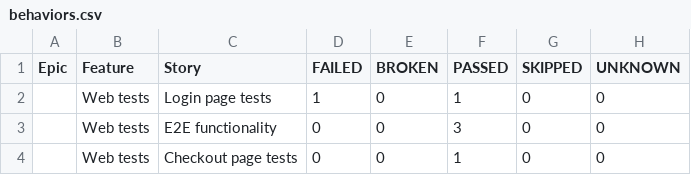
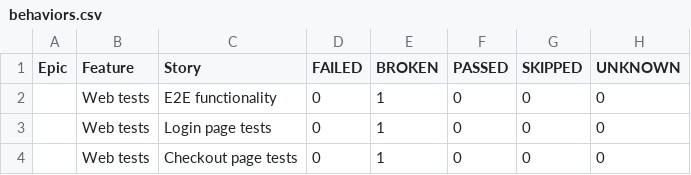
Before and after one commit to xt4k/RakutenSweetShop, a CSV file: data/behaviors.csv, drawn as a sheet.

```diff
--- a/data/behaviors.csv
+++ b/data/behaviors.csv
@@ -1,4 +1,4 @@
 "Epic","Feature","Story","FAILED","BROKEN","PASSED","SKIPPED","UNKNOWN"
-"","Web tests","Login page tests","1","0","1","0","0"
-"","Web tests","E2E functionality","0","0","3","0","0"
-"","Web tests","Checkout page tests","0","0","1","0","0"
+"","Web tests","E2E functionality","0","1","0","0","0"
+"","Web tests","Login page tests","0","1","0","0","0"
+"","Web tests","Checkout page tests","0","1","0","0","0"
```
Also changed, not shown: data/suites.csv, 46 other files.
